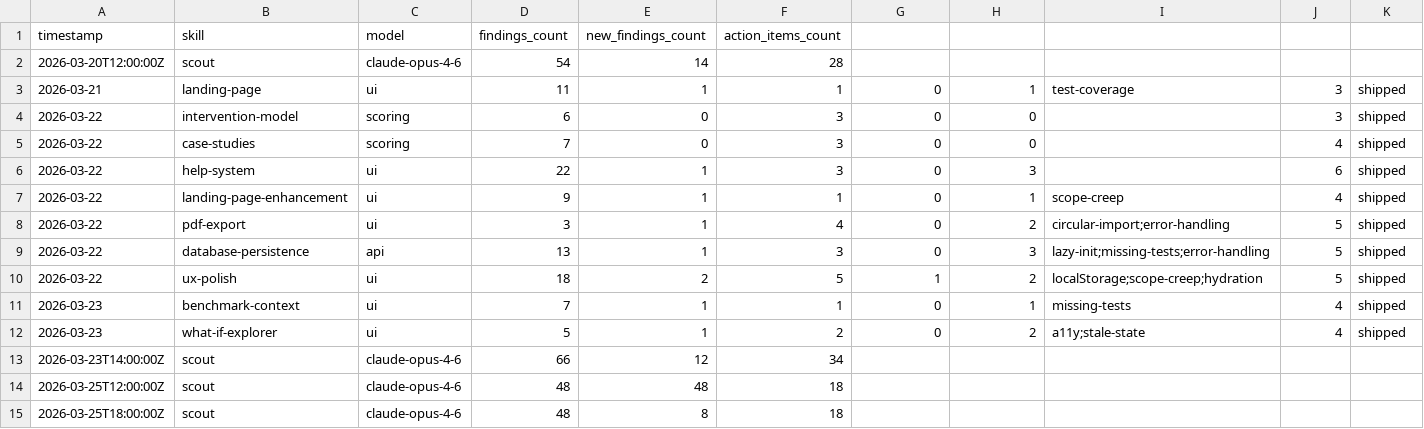
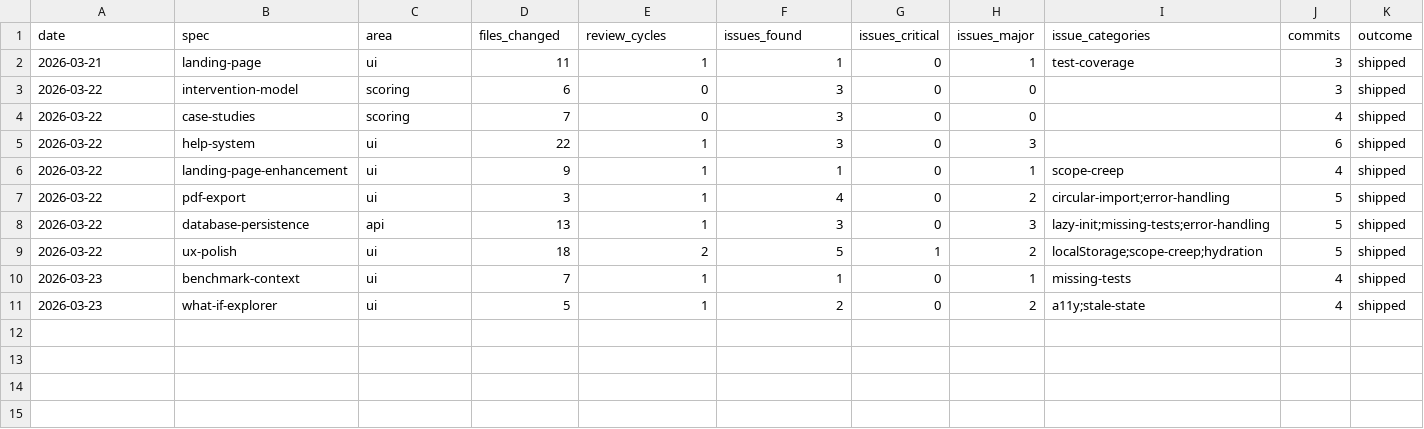
Before and after one commit to dixus/claudeframework, a CSV file: .claude/metrics-pipeline.csv (was .claude/metrics.csv), drawn as a sheet; removed rows and columns are numbered as before the commit, all else as after; the diff names each change by its address in the sheet, - before the commit and + after, or states it on an @@ line.

```diff
--- a/.claude/metrics.csv
+++ b/.claude/metrics-pipeline.csv
-row 1: timestamp | skill | model | findings_count | new_findings_count | action_items_count
-row 2: 2026-03-20T12:00:00Z | scout | claude-opus-4-6 | 54 | 14 | 28
+row 1: date | spec | area | files_changed | review_cycles | issues_found | issues_critical | issues_major | issue_categories | commits | outcome
-row 13: 2026-03-23T14:00:00Z | scout | claude-opus-4-6 | 66 | 12 | 34
-row 14: 2026-03-25T12:00:00Z | scout | claude-opus-4-6 | 48 | 48 | 18
-row 15: 2026-03-25T18:00:00Z | scout | claude-opus-4-6 | 48 | 8 | 18
```
Also changed, not shown: 16 other files.
